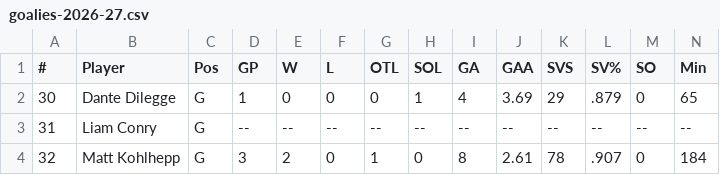
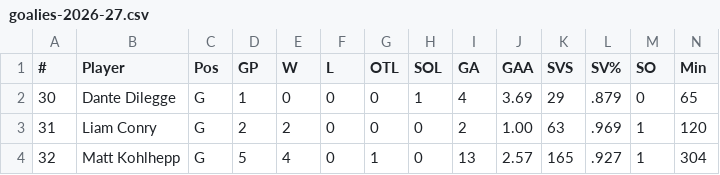
Before and after one commit to kyledbeene/vticehockey, a CSV file: M2A/stats/goalies-2026-27.csv, drawn as a sheet; only a part is shown; the diff names each change by its address in the sheet, - before the commit and + after, or states it on an @@ line.

```diff
--- a/M2A/stats/goalies-2026-27.csv
+++ b/M2A/stats/goalies-2026-27.csv
-D3 (GP): --
+D3 (GP): 2
-E3 (W): --
+E3 (W): 2
-F3 (L): --
+F3 (L): 0
-G3 (OTL): --
+G3 (OTL): 0
-H3 (SOL): --
+H3 (SOL): 0
-I3 (GA): --
+I3 (GA): 2
-J3 (GAA): --
+J3 (GAA): 1.00
-K3 (SVS): --
+K3 (SVS): 63
-L3 (SV%): --
+L3 (SV%): .969
-M3 (SO): --
+M3 (SO): 1
-N3 (Min): --
+N3 (Min): 120
-D4 (GP): 3
+D4 (GP): 5
-E4 (W): 2
+E4 (W): 4
-I4 (GA): 8
+I4 (GA): 13
-J4 (GAA): 2.61
+J4 (GAA): 2.57
-K4 (SVS): 78
+K4 (SVS): 165
-L4 (SV%): .907
+L4 (SV%): .927
-M4 (SO): 0
+M4 (SO): 1
-N4 (Min): 184
+N4 (Min): 304
```
Also changed, not shown: M2A/stats/skaters-2026-27.csv, stats/goalies-2026-27.csv, 1 other file.
